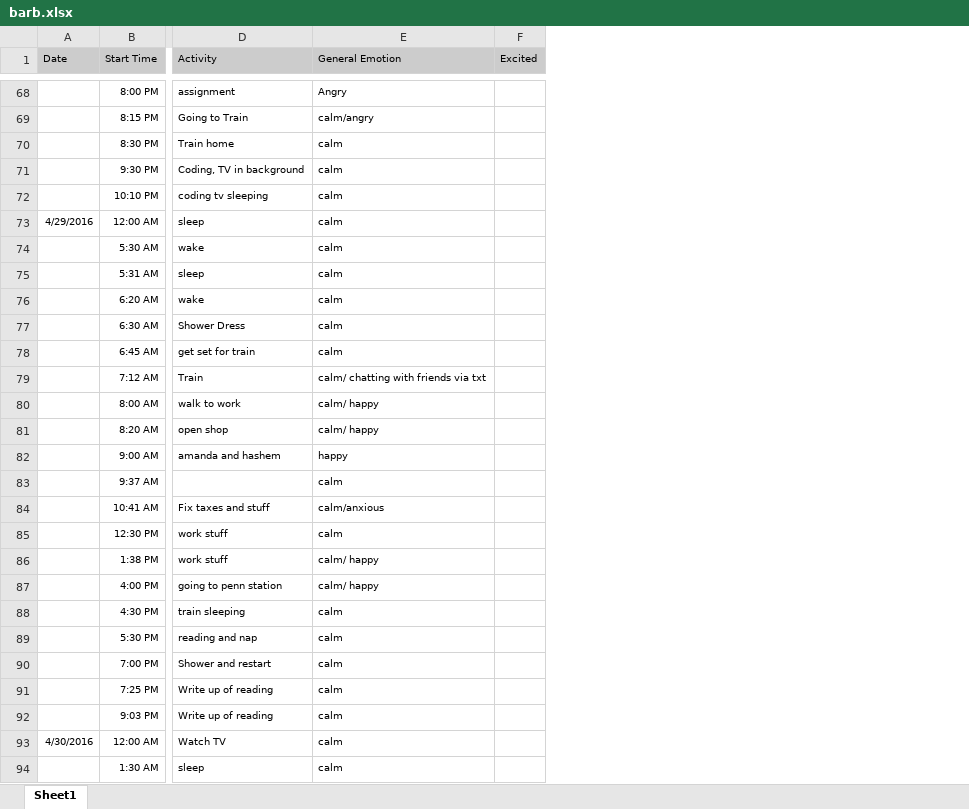
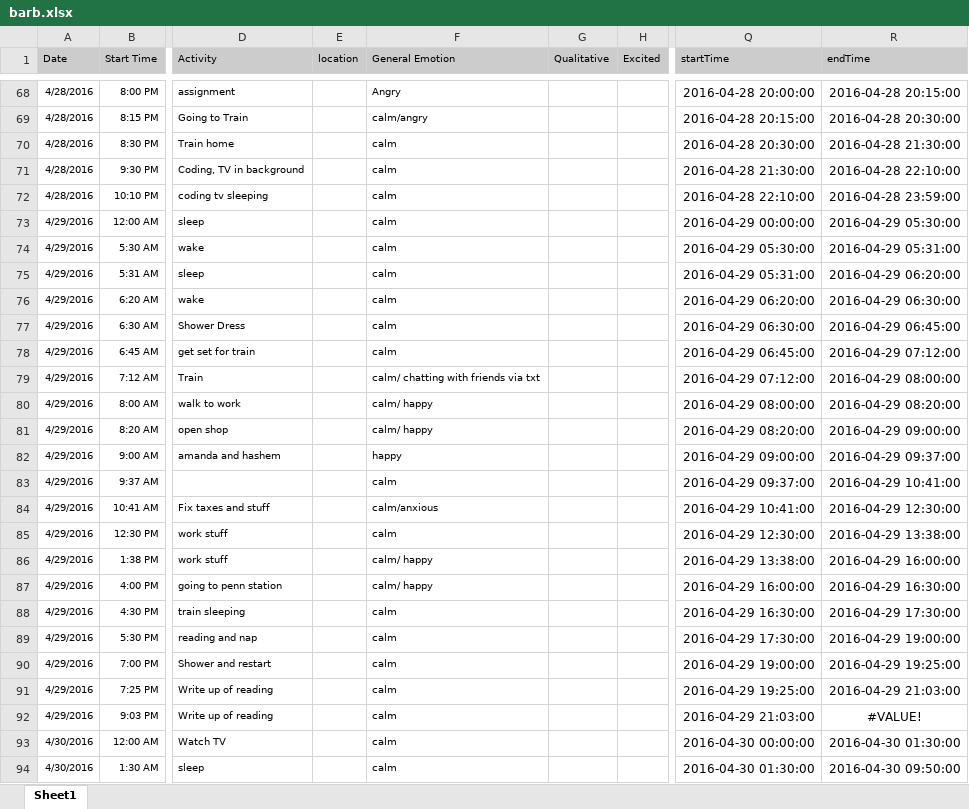
Before and after one commit to compagnb/IS_Emotion_ML, an Excel workbook: journalData/barb.xlsx, sheet Sheet1, drawn as a sheet; only a part is shown, gaps mark what is left out; values as stored, in another font and other column widths than the file's, no borders; the diff covers the shown part only; the diff names each change by its address in the sheet, - before the commit and + after, or states it on an @@ line.

```diff
--- a/journalData/barb.xlsx (sheet Sheet1)
+++ b/journalData/barb.xlsx (sheet Sheet1)
+column E (location), empty
+column G (Qualitative), empty
+column Q (startTime), rows 68-94: 2016-04-28 20:00:00 | 2016-04-28 20:15:00 | 2016-04-28 20:30:00 | 2016-04-28 21:30:00 | 2016-04-28 22:10:00 | 2016-04-29 00:00:00 | 2016-04-29 05:30:00 | 2016-04-29 05:31:00 | 2016-04-29 06:20:00 | 2016-04-29 06:30:00 | 2016-04-29 06:45:00 | 2016-04-29 07:12:00 | 2016-04-29 08:00:00 | 2016-04-29 08:20:00 | 2016-04-29 09:00:00 | 2016-04-29 09:37:00 | 2016-04-29 10:41:00 | 2016-04-29 12:30:00 | 2016-04-29 13:38:00 | 2016-04-29 16:00:00 | 2016-04-29 16:30:00 | 2016-04-29 17:30:00 | 2016-04-29 19:00:00 | 2016-04-29 19:25:00 | 2016-04-29 21:03:00 | 2016-04-30 00:00:00 | 2016-04-30 01:30:00
+column R (endTime), rows 68-94: 2016-04-28 20:15:00 | 2016-04-28 20:30:00 | 2016-04-28 21:30:00 | 2016-04-28 22:10:00 | 2016-04-28 23:59:00 | 2016-04-29 05:30:00 | 2016-04-29 05:31:00 | 2016-04-29 06:20:00 | 2016-04-29 06:30:00 | 2016-04-29 06:45:00 | 2016-04-29 07:12:00 | 2016-04-29 08:00:00 | 2016-04-29 08:20:00 | 2016-04-29 09:00:00 | 2016-04-29 09:37:00 | 2016-04-29 10:41:00 | 2016-04-29 12:30:00 | 2016-04-29 13:38:00 | 2016-04-29 16:00:00 | 2016-04-29 16:30:00 | 2016-04-29 17:30:00 | 2016-04-29 19:00:00 | 2016-04-29 19:25:00 | 2016-04-29 21:03:00 | #VALUE! | 2016-04-30 01:30:00 | 2016-04-30 09:50:00
-A68:A72 (Date): (empty)
+A68:A72 (Date): 4/28/2016
-A74:A92 (Date): (empty)
+A74:A92 (Date): 4/29/2016
-A94 (Date): (empty)
+A94 (Date): 4/30/2016
```
Also changed, not shown: 49 edited cells elsewhere in this sheet, journalData/sarah.xlsx, 51 other files.
